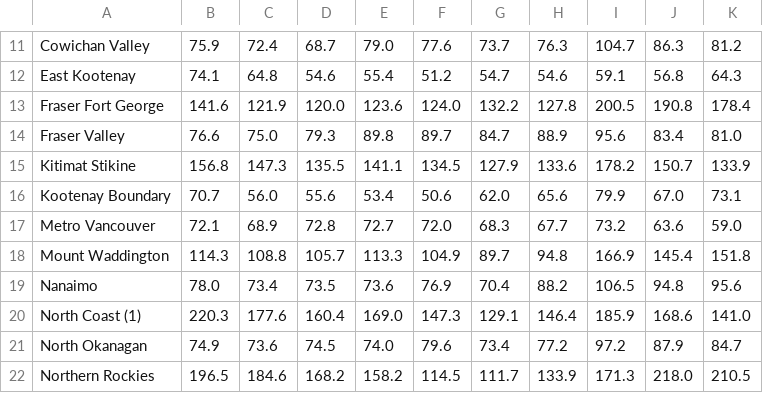
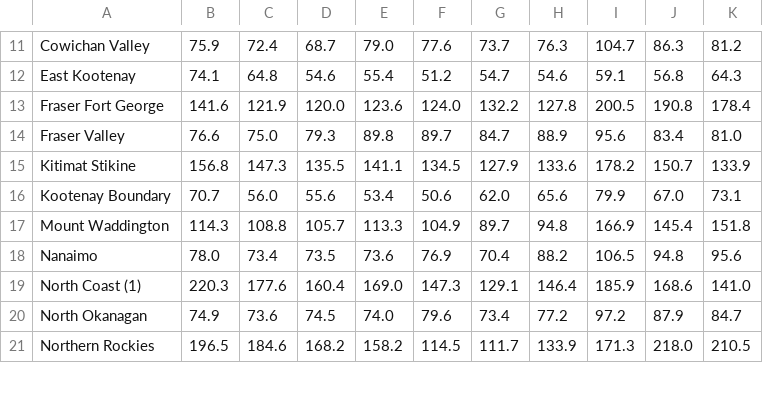
Before and after one commit to Archer001201/IAT355, a CSV file: region/Crime Rates.csv, drawn as a sheet; only a part is shown, gaps mark what is left out.

```diff
--- a/region/Crime Rates.csv
+++ b/region/Crime Rates.csv
@@ -16,3 +16,2 @@ Kitimat Stikine,156.8,147.3,135.5,141.1,134.5,127.9,133.6,178.2,150.7,133.9
 Kootenay Boundary,70.7,56.0,55.6,53.4,50.6,62.0,65.6,79.9,67.0,73.1
-Metro Vancouver,72.1,68.9,72.8,72.7,72.0,68.3,67.7,73.2,63.6,59.0
 Mount Waddington,114.3,108.8,105.7,113.3,104.9,89.7,94.8,166.9,145.4,151.8
```
Also changed, not shown: region/Criminal Code Offences.csv, 2 other files.
